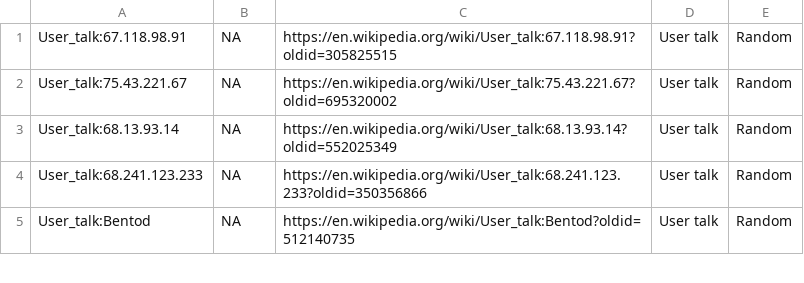
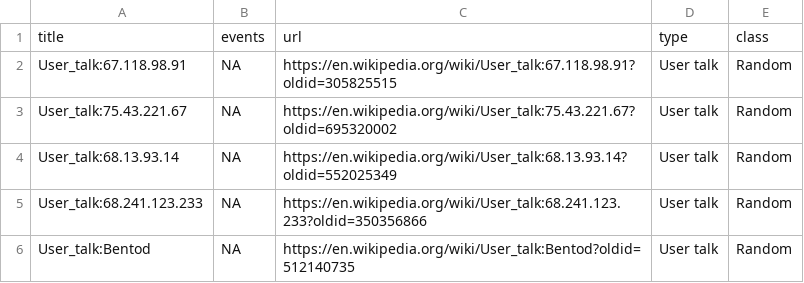
Before and after one commit to wikimedia-research/Talkcicity, a TSV file: data/selected_articles.tsv, drawn as a sheet; only a part is shown; the diff names each change by its address in the sheet, - before the commit and + after, or states it on an @@ line.

```diff
--- a/data/selected_articles.tsv
+++ b/data/selected_articles.tsv
+row 1: title | events | url | type | class
```
Also changed, not shown: 1 other file.
